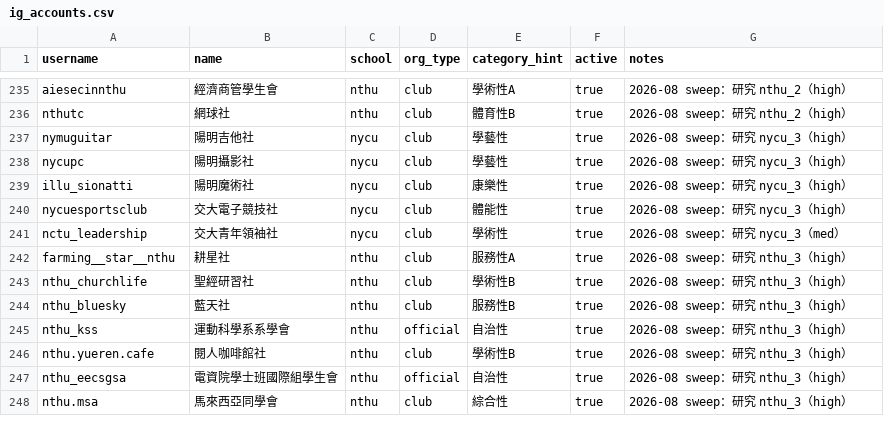
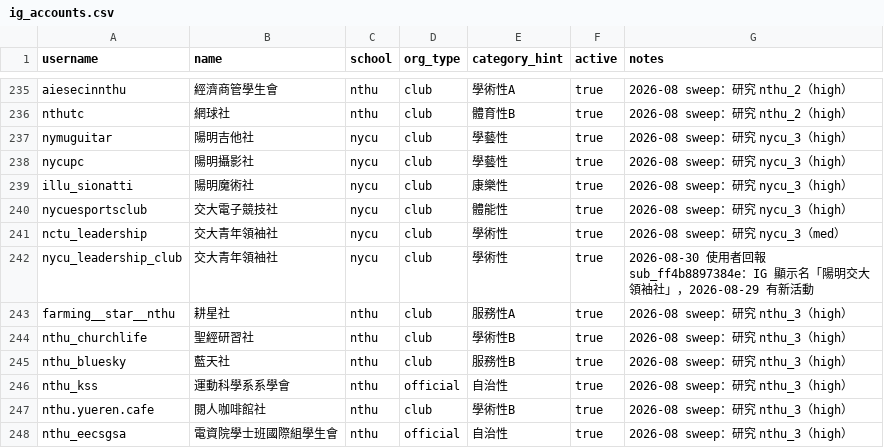
Before and after one commit to skyhong2002/chumei, a CSV file: data/sources/ig_accounts.csv, drawn as a sheet; only a part is shown, gaps mark what is left out; the shorter side is filled out with more unchanged rows; the diff names each change by its address in the sheet, - before the commit and + after, or states it on an @@ line.

Commit message:
feat: accept submitted source and show account handle

```diff
--- a/data/sources/ig_accounts.csv
+++ b/data/sources/ig_accounts.csv
+row 242: nycu_leadership_club | 交大青年領袖社 | nycu | club | 學術性 | true | 2026-08-30 使用者回報 sub_ff4b8897384e：IG 顯示名「陽明交大領袖社」，2026-08-29 有新活動
```
Also changed, not shown: 6 other files.
